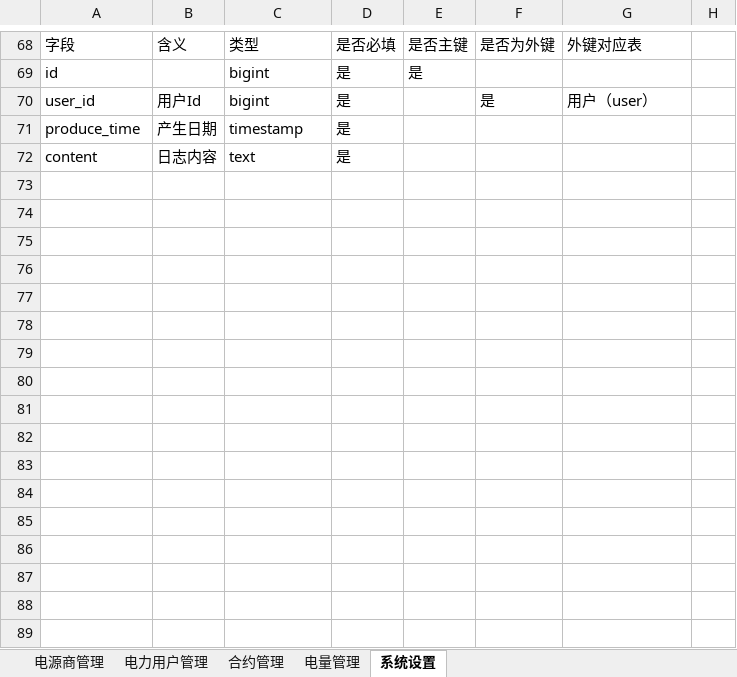
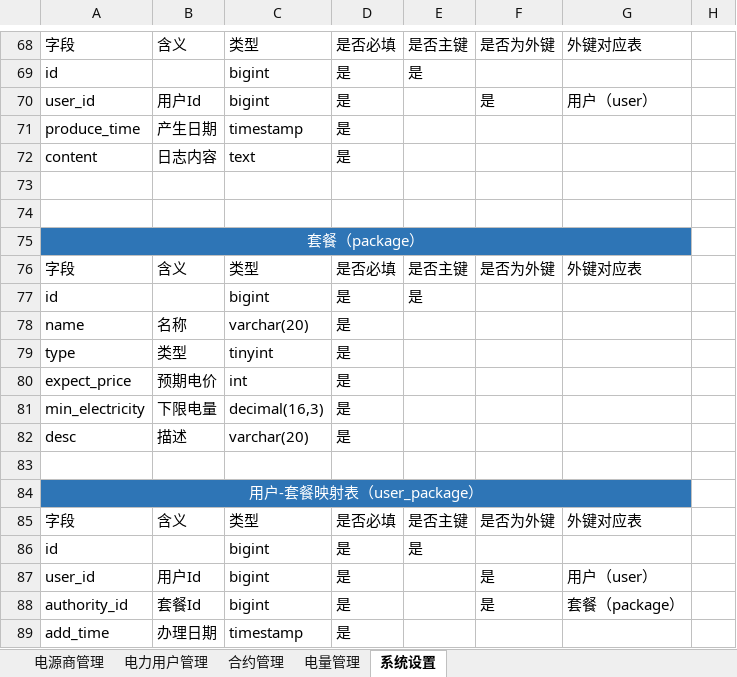
Before and after one commit to WorldSaviorAlliance/electrical_energy, an Excel workbook: docs/require_documents/数据结构2018-01-29.xlsx, sheet 系统设置, drawn as a sheet; only a part is shown, gaps mark what is left out; values as stored, in another font and other column widths than the file's, no borders; the diff names each change by its address in the sheet, - before the commit and + after, or states it on an @@ line.

Commit message:
modify data struct doc

```diff
--- a/docs/require_documents/数据结构2018-01-29.xlsx (sheet 系统设置)
+++ b/docs/require_documents/数据结构2018-01-29.xlsx (sheet 系统设置)
+row 73: (empty)
+row 74: (empty)
+row 75: 套餐（package）
+row 76: 字段 | 含义 | 类型 | 是否必填 | 是否主键 | 是否为外键 | 外键对应表
+row 77: id |  | bigint | 是 | 是
+row 78: name | 名称 | varchar(20) | 是
+row 79: type | 类型 | tinyint | 是
+row 80: expect_price | 预期电价 | int | 是
+row 81: min_electricity | 下限电量 | decimal(16,3) | 是
+row 82: desc | 描述 | varchar(20) | 是
+row 83: (empty)
+row 84: 用户-套餐映射表（user_package）
+row 85: 字段 | 含义 | 类型 | 是否必填 | 是否主键 | 是否为外键 | 外键对应表
+row 86: id |  | bigint | 是 | 是
+row 87: user_id | 用户Id | bigint | 是 |  | 是 | 用户（user）
+row 88: authority_id | 套餐Id | bigint | 是 |  | 是 | 套餐（package）
+row 89: add_time | 办理日期 | timestamp | 是
```
